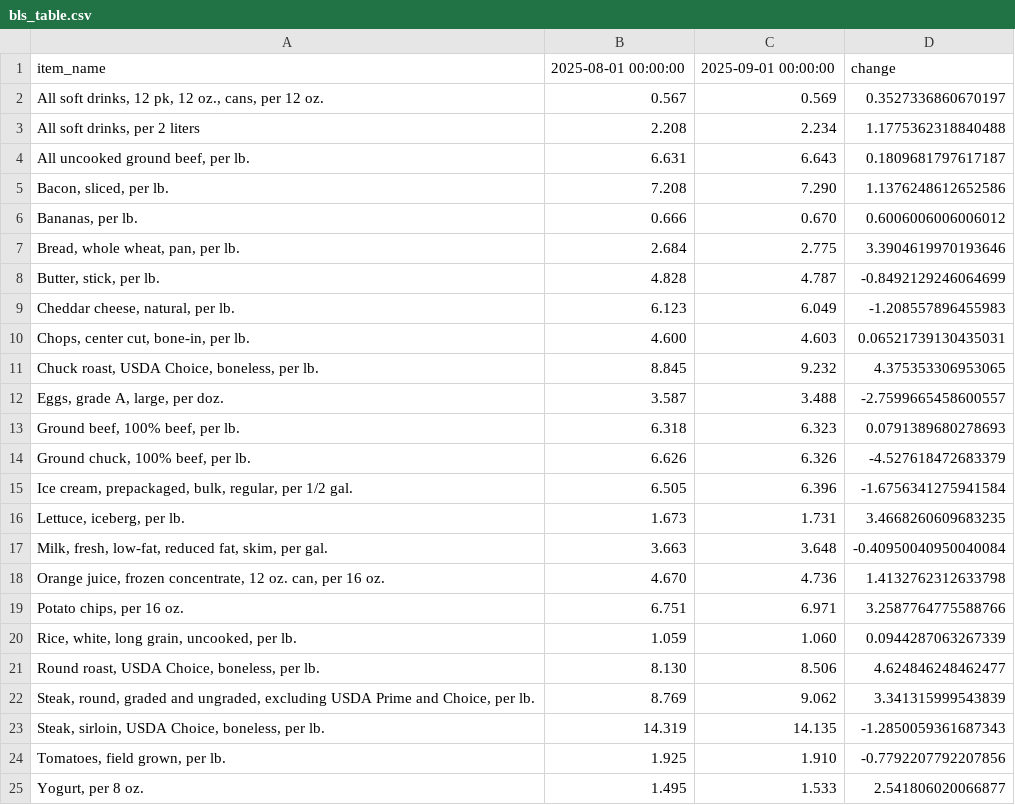
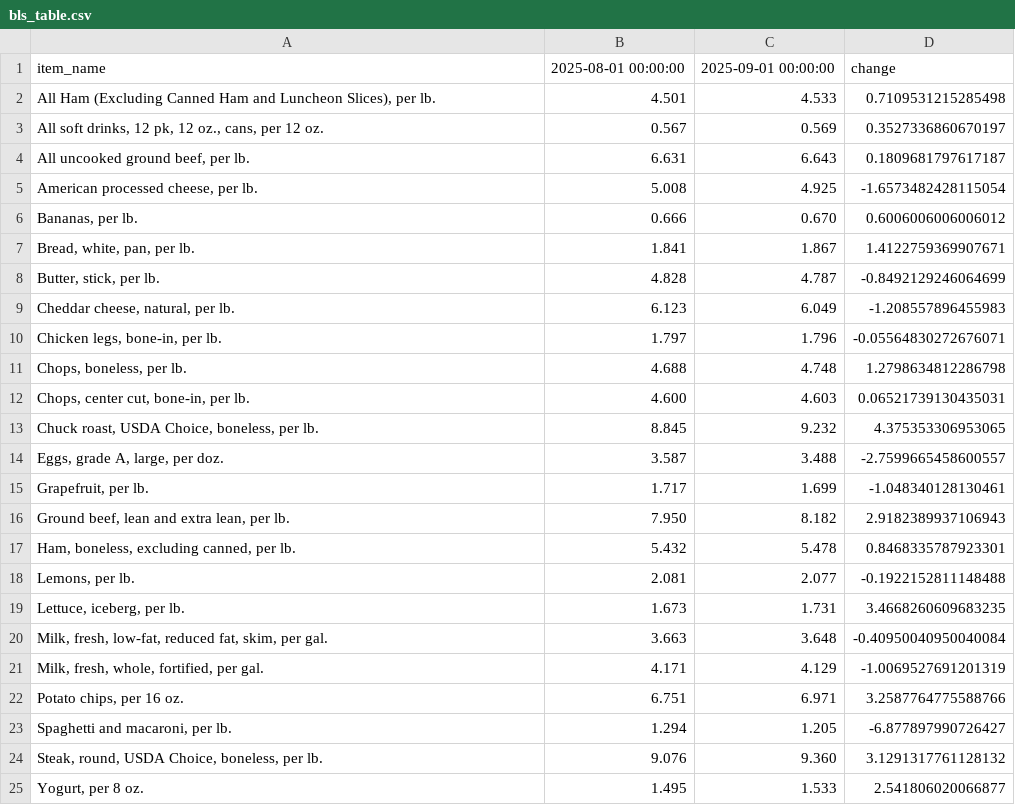
Before and after one commit to kv-hearst/cpi-api, a CSV file: data/bls_table.csv, drawn as a sheet; removed rows and columns are numbered as before the commit, all else as after; the diff names each change by its address in the sheet, - before the commit and + after, or states it on an @@ line.

```diff
--- a/data/bls_table.csv
+++ b/data/bls_table.csv
+row 2: All Ham (Excluding Canned Ham and Luncheon Slices), per lb. | 4.501 | 4.533 | 0.7109531215285498
-row 3: All soft drinks, per 2 liters | 2.208 | 2.234 | 1.1775362318840488
-row 5: Bacon, sliced, per lb. | 7.208 | 7.290 | 1.1376248612652586
+row 5: American processed cheese, per lb. | 5.008 | 4.925 | -1.6573482428115054
-row 7: Bread, whole wheat, pan, per lb. | 2.684 | 2.775 | 3.3904619970193646
+row 7: Bread, white, pan, per lb. | 1.841 | 1.867 | 1.4122759369907671
+row 10: Chicken legs, bone-in, per lb. | 1.797 | 1.796 | -0.05564830272676071
+row 11: Chops, boneless, per lb. | 4.688 | 4.748 | 1.2798634812286798
-row 13: Ground beef, 100% beef, per lb. | 6.318 | 6.323 | 0.0791389680278693
-row 14: Ground chuck, 100% beef, per lb. | 6.626 | 6.326 | -4.527618472683379
-row 15: Ice cream, prepackaged, bulk, regular, per 1/2 gal. | 6.505 | 6.396 | -1.6756341275941584
+row 15: Grapefruit, per lb. | 1.717 | 1.699 | -1.048340128130461
+row 16: Ground beef, lean and extra lean, per lb. | 7.950 | 8.182 | 2.9182389937106943
+row 17: Ham, boneless, excluding canned, per lb. | 5.432 | 5.478 | 0.8468335787923301
+row 18: Lemons, per lb. | 2.081 | 2.077 | -0.1922152811148488
-row 18: Orange juice, frozen concentrate, 12 oz. can, per 16 oz. | 4.670 | 4.736 | 1.4132762312633798
+row 21: Milk, fresh, whole, fortified, per gal. | 4.171 | 4.129 | -1.0069527691201319
-row 20: Rice, white, long grain, uncooked, per lb. | 1.059 | 1.060 | 0.0944287063267339
-row 21: Round roast, USDA Choice, boneless, per lb. | 8.130 | 8.506 | 4.624846248462477
-row 22: Steak, round, graded and ungraded, excluding USDA Prime and Choice, per lb. | 8.769 | 9.062 | 3.341315999543839
-row 23: Steak, sirloin, USDA Choice, boneless, per lb. | 14.319 | 14.135 | -1.2850059361687343
-row 24: Tomatoes, field grown, per lb. | 1.925 | 1.910 | -0.7792207792207856
+row 23: Spaghetti and macaroni, per lb. | 1.294 | 1.205 | -6.877897990726427
+row 24: Steak, round, USDA Choice, boneless, per lb. | 9.076 | 9.360 | 3.1291317761128132
```
Also changed, not shown: data/bls_chart.csv, data/bls_data.csv.
